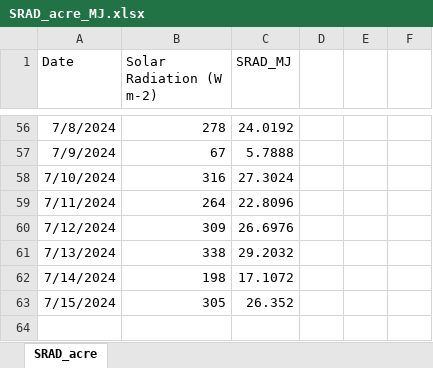
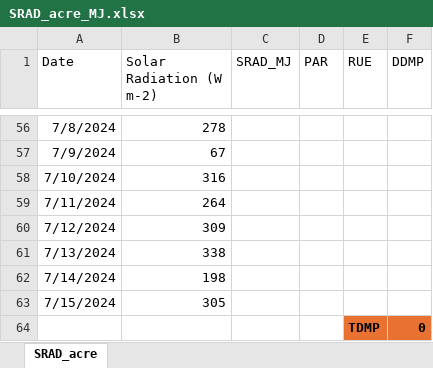
Before and after one commit to DS4Ag/Introduction_PBCMs, an Excel workbook: SRAD_acre_MJ.xlsx, sheet SRAD_acre, drawn as a sheet; only a part is shown, gaps mark what is left out; values as stored, in another font and other column widths than the file's, no borders; the diff covers the shown part only; the diff names each change by its address in the sheet, - before the commit and + after, or states it on an @@ line.

Commit message:
Update SRAD_acre_MJ.xlsx

```diff
--- a/SRAD_acre_MJ.xlsx (sheet SRAD_acre)
+++ b/SRAD_acre_MJ.xlsx (sheet SRAD_acre)
-D1: (empty)
+D1: PAR
-E1: (empty)
+E1: RUE
-F1: (empty)
+F1: DDMP
-C56 (SRAD_MJ): 24.0192
+C56 (SRAD_MJ): (empty)
-C57 (SRAD_MJ): 5.7888
+C57 (SRAD_MJ): (empty)
-C58 (SRAD_MJ): 27.3024
+C58 (SRAD_MJ): (empty)
-C59 (SRAD_MJ): 22.8096
+C59 (SRAD_MJ): (empty)
-C60 (SRAD_MJ): 26.6976
+C60 (SRAD_MJ): (empty)
-C61 (SRAD_MJ): 29.2032
+C61 (SRAD_MJ): (empty)
-C62 (SRAD_MJ): 17.1072
+C62 (SRAD_MJ): (empty)
-C63 (SRAD_MJ): 26.352
+C63 (SRAD_MJ): (empty)
+row 64:  |  |  |  | TDMP | 0
```
Also changed, not shown: 54 edited cells elsewhere in this sheet.
